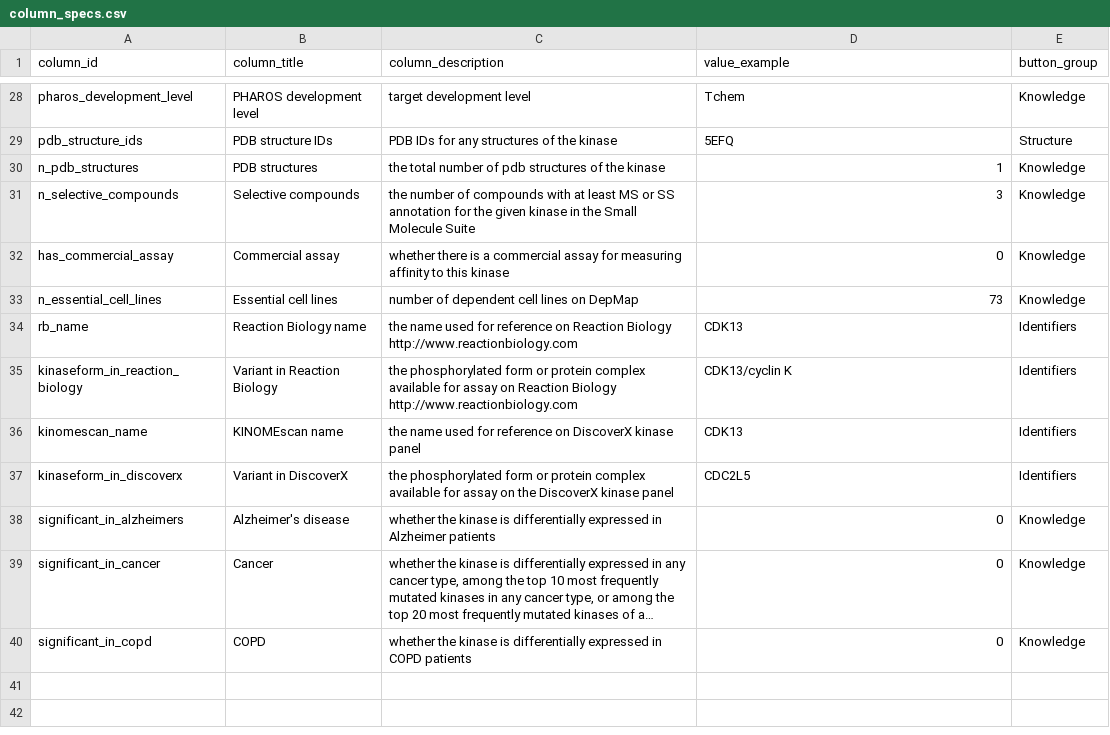
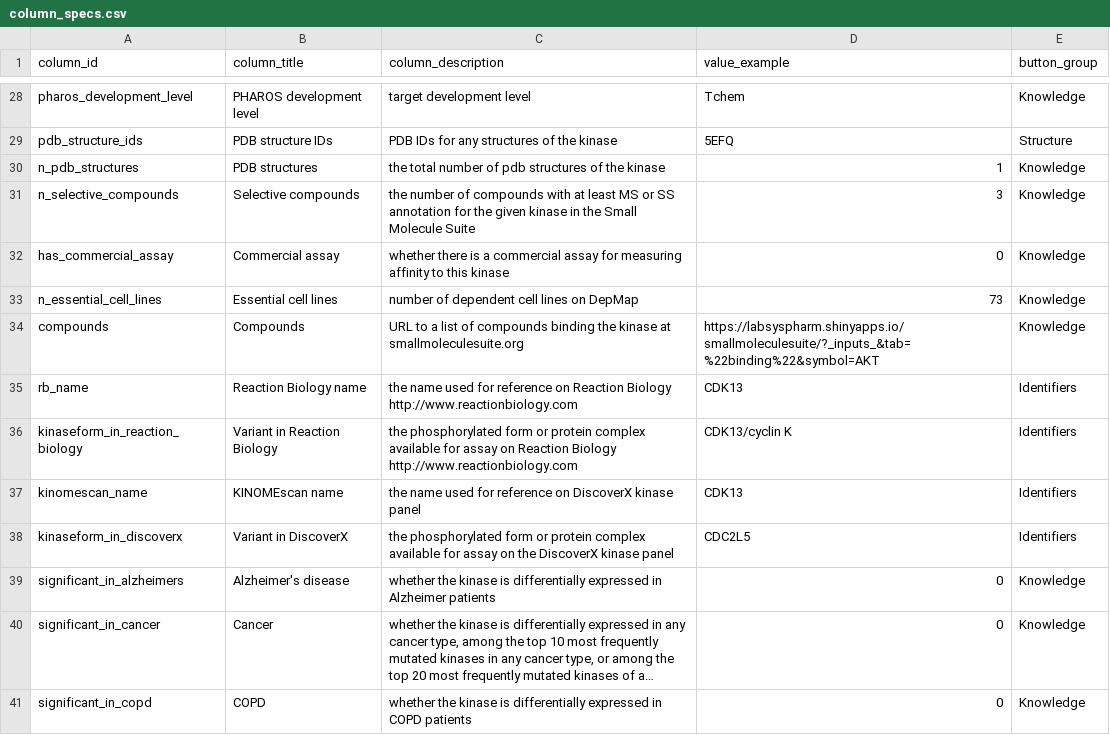
Before and after one commit to labsyspharm/kinome-website, a CSV file: data/column_specs.csv, drawn as a sheet; only a part is shown, gaps mark what is left out; long unchanged cells end in ….

```diff
--- a/data/column_specs.csv
+++ b/data/column_specs.csv
@@ -33,2 +33,3 @@ has_commercial_assay,Commercial assay,whether there is a commercial assay for me
 n_essential_cell_lines,Essential cell lines,number of dependent cell lines on DepMap,73,Knowledge
+compounds,Compounds,URL to a list of compounds binding the kinase at smallmoleculesuite.org,https://labsyspharm.shinyapps.io/smallmoleculesuite/?_inputs_&tab=%22binding%22&symbol=AKT,Knowledge
 rb_name,Reaction Biology name,the name used for reference on Reaction Biology http://www.reactionbiology.com,CDK13,Identifiers
```
Also changed, not shown: 4 other files.
